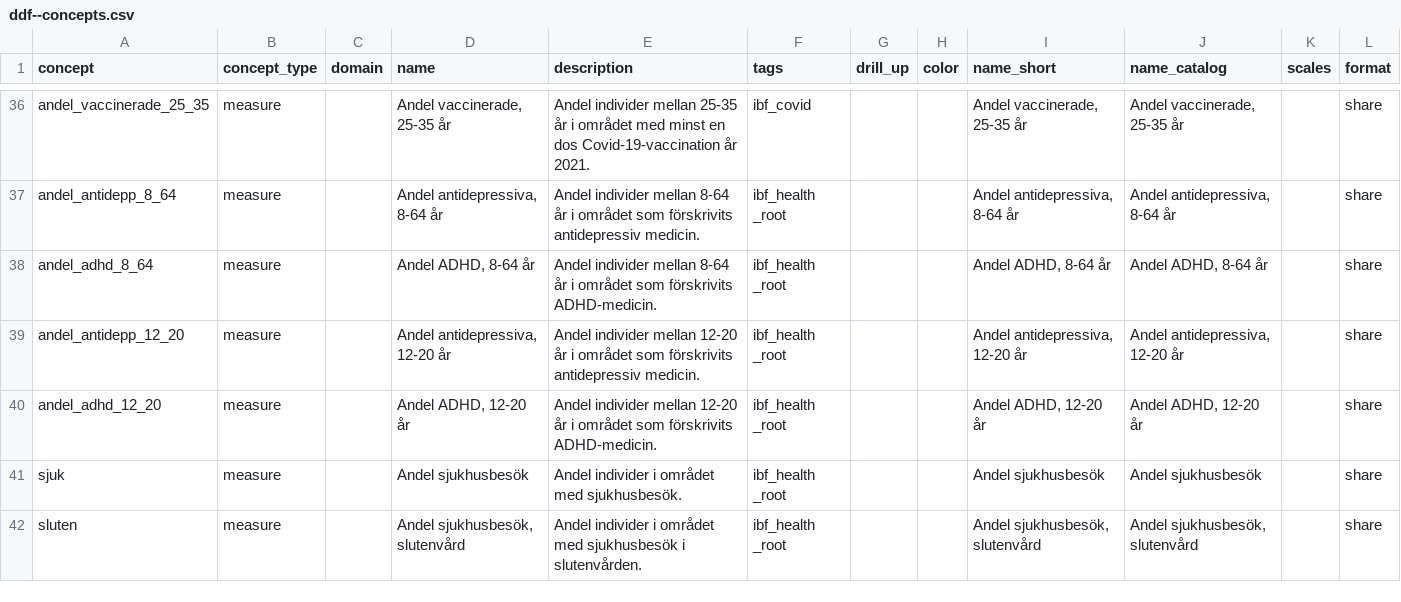
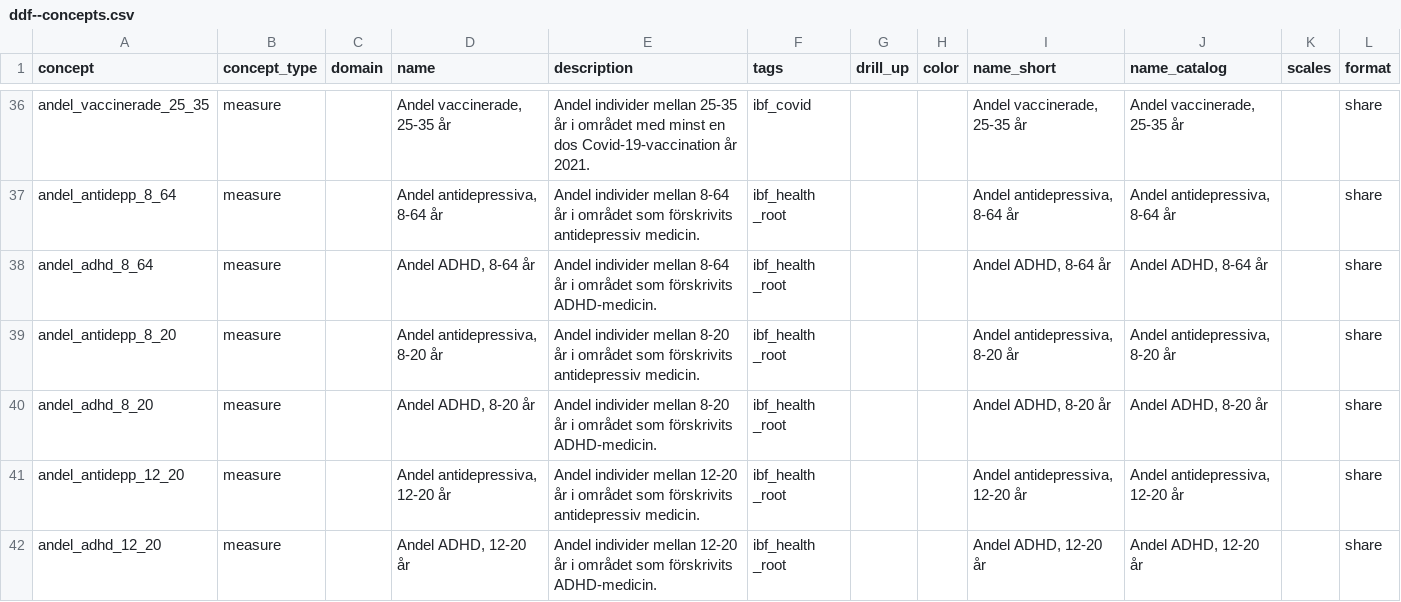
Before and after one commit to open-numbers/ddf--ibfuu--healthatlas, a CSV file: ddf--concepts.csv, drawn as a sheet; only a part is shown, gaps mark what is left out; the shorter side is filled out with more unchanged rows.

```diff
--- a/ddf--concepts.csv
+++ b/ddf--concepts.csv
@@ -38,2 +38,4 @@ andel_antidepp_8_64,measure,,"Andel antidepressiva, 8-64 år",Andel individer me
 andel_adhd_8_64,measure,,"Andel ADHD, 8-64 år",Andel individer mellan 8-64 år i området som förskrivits ADHD-medicin.,ibf_health _root,,,"Andel ADHD, 8-64 år","Andel ADHD, 8-64 år",,share
+andel_antidepp_8_20,measure,,"Andel antidepressiva, 8-20 år",Andel individer mellan 8-20 år i området som förskrivits antidepressiv medicin.,ibf_health _root,,,"Andel antidepressiva, 8-20 år","Andel antidepressiva, 8-20 år",,share
+andel_adhd_8_20,measure,,"Andel ADHD, 8-20 år",Andel individer mellan 8-20 år i området som förskrivits ADHD-medicin.,ibf_health _root,,,"Andel ADHD, 8-20 år","Andel ADHD, 8-20 år",,share
 andel_antidepp_12_20,measure,,"Andel antidepressiva, 12-20 år",Andel individer mellan 12-20 år i området som förskrivits antidepressiv medicin.,ibf_health _root,,,"Andel antidepressiva, 12-20 år","Andel antidepressiva, 12-20 år",,share
```
Also changed, not shown: ddf--datapoints--andel_adhd_12_20--by--kommun--year.csv, ddf--datapoints--andel_adhd_8_64--by--kommun--year.csv, 7 other files.
